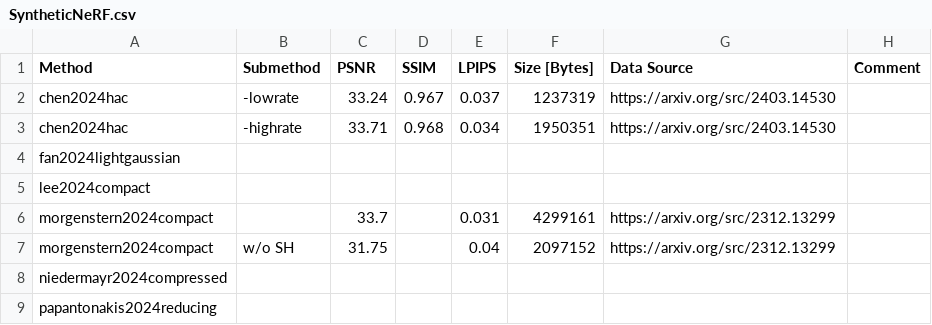
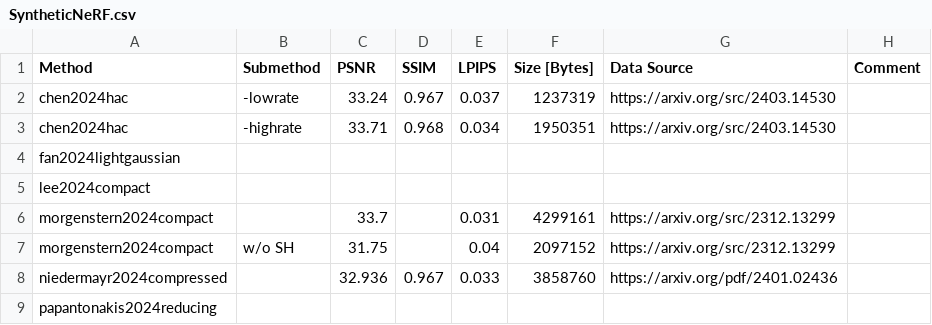
Before and after one commit to w-m/3dgs-compression-survey, a CSV file: results/SyntheticNeRF.csv, drawn as a sheet; removed rows and columns are numbered as before the commit, all else as after; the diff names each change by its address in the sheet, - before the commit and + after, or states it on an @@ line.

```diff
--- a/results/SyntheticNeRF.csv
+++ b/results/SyntheticNeRF.csv
-row 8: niedermayr2024compressed
+row 8: niedermayr2024compressed |  | 32.936 | 0.967 | 0.033 | 3858760 | https://arxiv.org/pdf/2401.02436
```
Also changed, not shown: results/DeepBlending.csv, results/MipNeRF360.csv, 2 other files.
